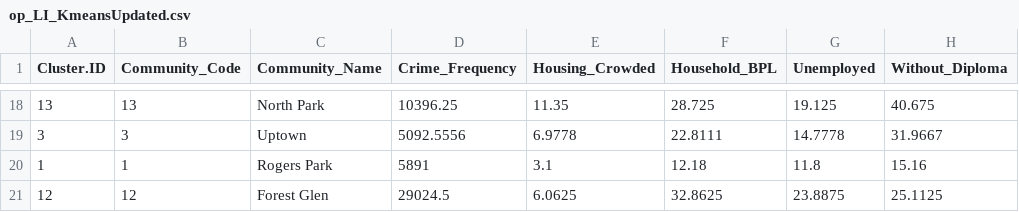
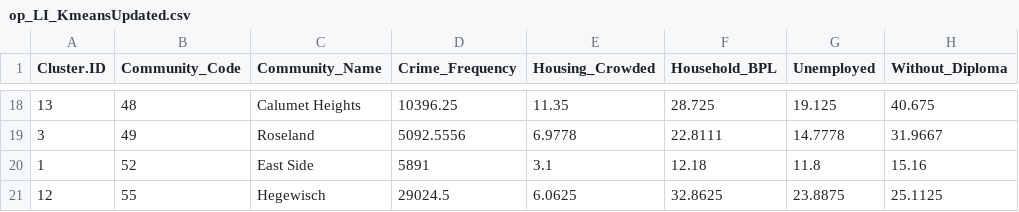
Before and after one commit to mangeshb1/SFUCMPT732_Big_Data_Lab_1, a CSV file: op_LI_KmeansUpdated.csv, drawn as a sheet; only a part is shown, gaps mark what is left out; the diff covers the shown part only; the diff names each change by its address in the sheet, - before the commit and + after, or states it on an @@ line.

```diff
--- a/op_LI_KmeansUpdated.csv
+++ b/op_LI_KmeansUpdated.csv
-B18 (Community_Code): 13
+B18 (Community_Code): 48
-C18 (Community_Name): North Park
+C18 (Community_Name): Calumet Heights
-B19 (Community_Code): 3
+B19 (Community_Code): 49
-C19 (Community_Name): Uptown
+C19 (Community_Name): Roseland
-B20 (Community_Code): 1
+B20 (Community_Code): 52
-C20 (Community_Name): Rogers Park
+C20 (Community_Name): East Side
-B21 (Community_Code): 12
+B21 (Community_Code): 55
-C21 (Community_Name): Forest Glen
+C21 (Community_Name): Hegewisch
```
Also changed, not shown: 32 edited cells elsewhere in this file, op_LI_Kmeans.csv, 2 other files.
